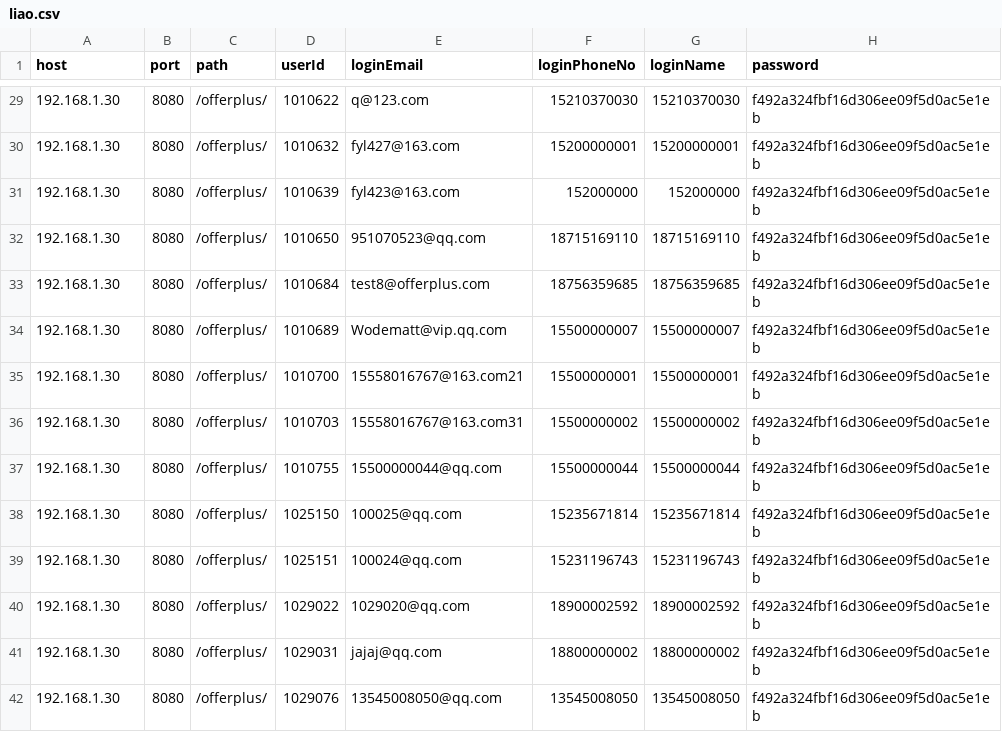
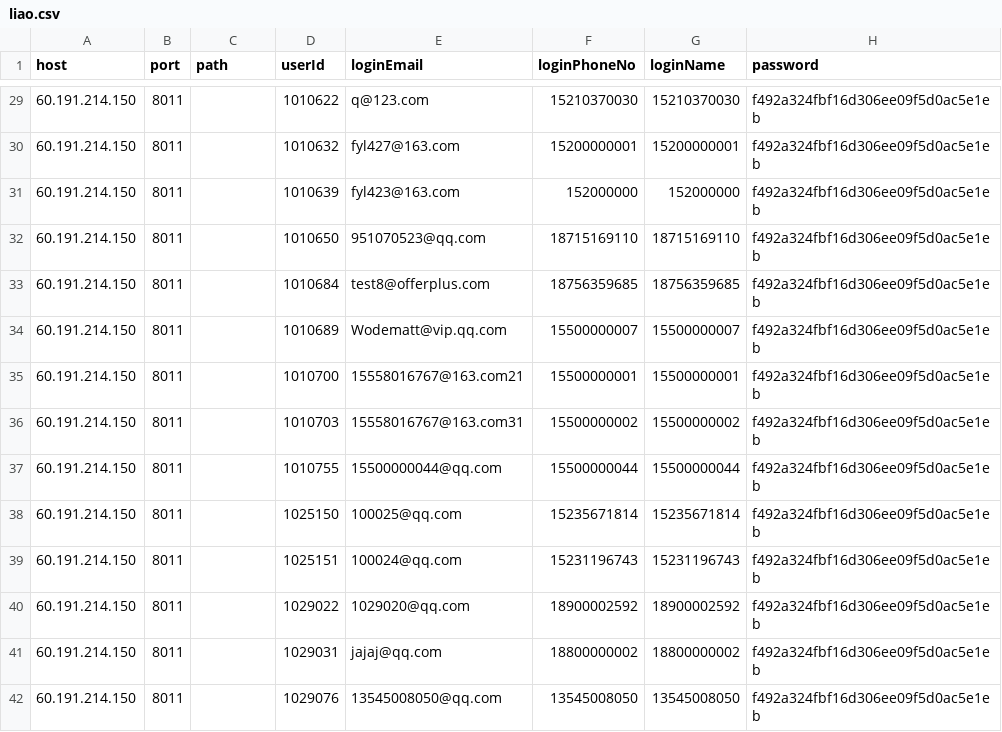
Before and after one commit to BlackVisor/JMeter, a CSV file: 脚本连跑/liao.csv, drawn as a sheet; only a part is shown, gaps mark what is left out; the diff covers the shown part only; the diff names each change by its address in the sheet, - before the commit and + after, or states it on an @@ line.

```diff
--- a/脚本连跑/liao.csv
+++ b/脚本连跑/liao.csv
-A29:A42 (host): 192.168.1.30
+A29:A42 (host): 60.191.214.150
-B29:B42 (port): 8080
+B29:B42 (port): 8011
-C29:C42 (path): /offerplus/
+C29:C42 (path): (empty)
```
Also changed, not shown: 83 edited cells elsewhere in this file, 5 other files.
